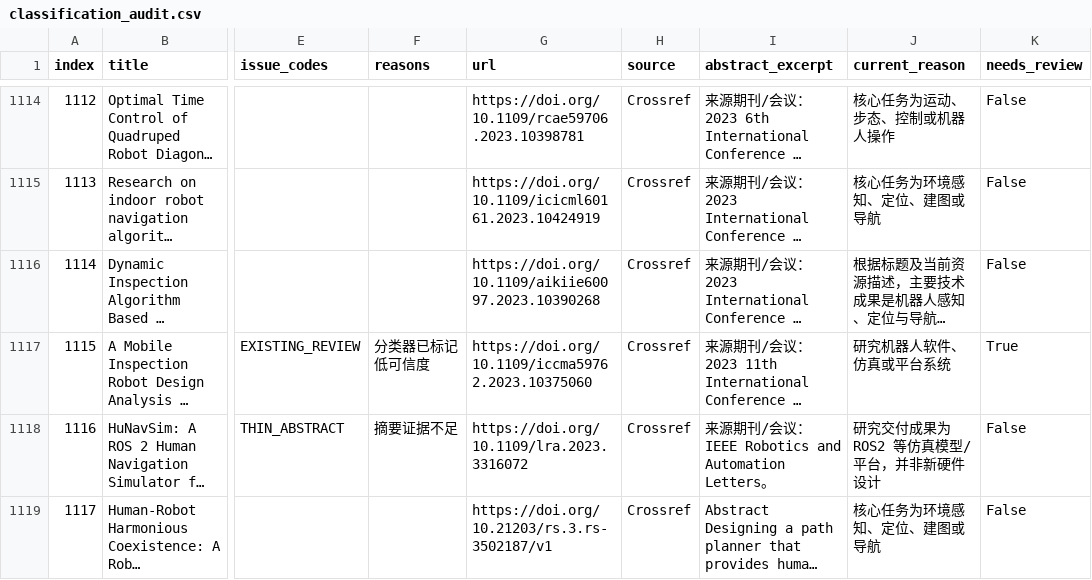
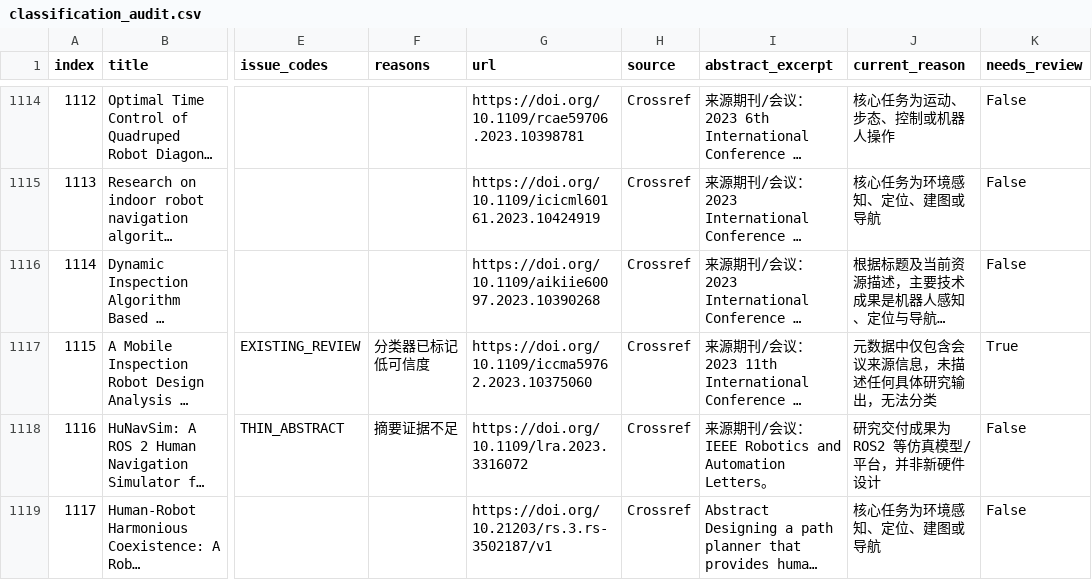
Before and after one commit to 754wu/special-robot-radar, a CSV file: docs/classification_audit.csv, drawn as a sheet; only a part is shown, gaps mark what is left out; long unchanged cells end in …; the diff covers the shown part only; the diff names each change by its address in the sheet, - before the commit and + after, or states it on an @@ line.

```diff
--- a/docs/classification_audit.csv
+++ b/docs/classification_audit.csv
-J1117 (current_reason): 研究机器人软件、仿真或平台系统
+J1117 (current_reason): 元数据中仅包含会议来源信息，未描述任何具体研究输出，无法分类
```
Also changed, not shown: 79 edited cells elsewhere in this file, 9 other files.
